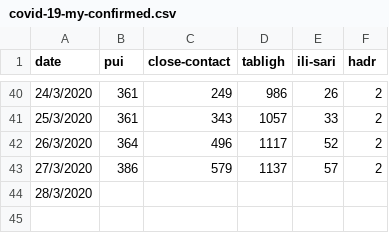
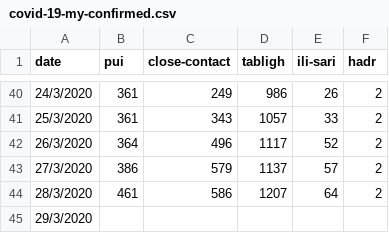
Before and after one commit to ynshung/covid-19-malaysia, a CSV file: cases-types/covid-19-my-confirmed.csv, drawn as a sheet; only a part is shown, gaps mark what is left out.

```diff
--- a/cases-types/covid-19-my-confirmed.csv
+++ b/cases-types/covid-19-my-confirmed.csv
@@ -43,2 +43,3 @@ date,pui,close-contact,tabligh,ili-sari,hadr
 27/3/2020,386,579,1137,57,2
-28/3/2020,,,,,
+28/3/2020,461,586,1207,64,2
+29/3/2020,,,,,
```
Also changed, not shown: cases-types/covid-19-my-close-contact.csv, cases-types/covid-19-my-pui.csv, 4 other files.
